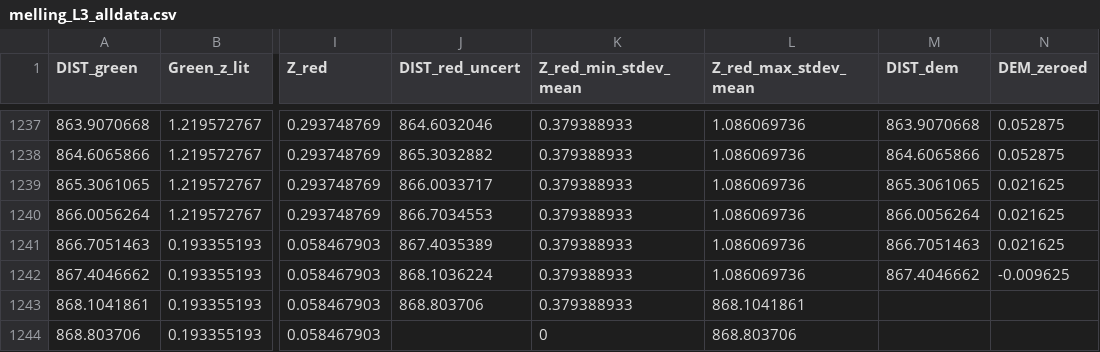
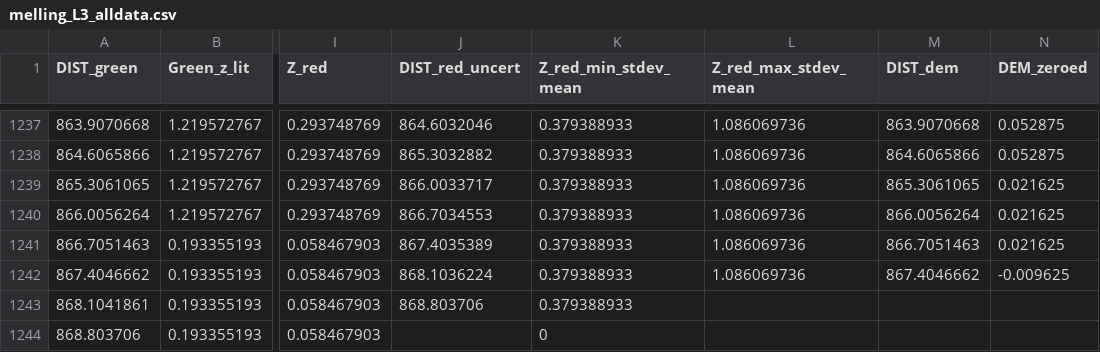
Before and after one commit to fliphilipp/FLUIDSuRRF-figures, a CSV file: fig12-comparison-manual-estimates/data/raw/melling_L3_alldata.csv, drawn as a sheet; only a part is shown, gaps mark what is left out; the diff names each change by its address in the sheet, - before the commit and + after, or states it on an @@ line.

Commit message:
finish up fig12, include comparison to other methods and SuRRF scattering correction

```diff
--- a/fig12-comparison-manual-estimates/data/raw/melling_L3_alldata.csv
+++ b/fig12-comparison-manual-estimates/data/raw/melling_L3_alldata.csv
-L1243 (Z_red_max_stdev_mean): 868.1041861
+L1243 (Z_red_max_stdev_mean): (empty)
-L1244 (Z_red_max_stdev_mean): 868.803706
+L1244 (Z_red_max_stdev_mean): (empty)
```
Also changed, not shown: 18 other files.
